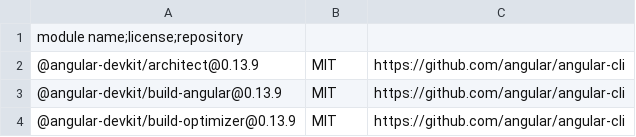
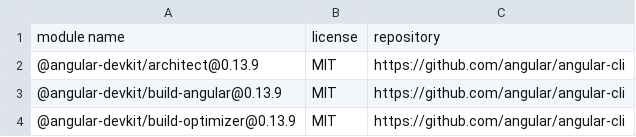
Before and after one commit to regione-piemonte/rebus, a CSV file: rebus-anagraficawcl/BOM.csv, drawn as a sheet; only a part is shown.

Commit message:
correzione documenti di componente - anagraficawcl

```diff
--- a/rebus-anagraficawcl/BOM.csv
+++ b/rebus-anagraficawcl/BOM.csv
@@ -1,2 +1,2 @@
-module name;license;repository
+module name,license,repository
 @angular-devkit/architect@0.13.9,MIT,https://github.com/angular/angular-cli
```
